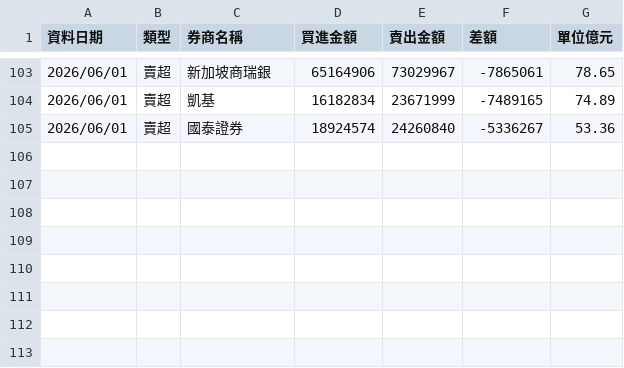
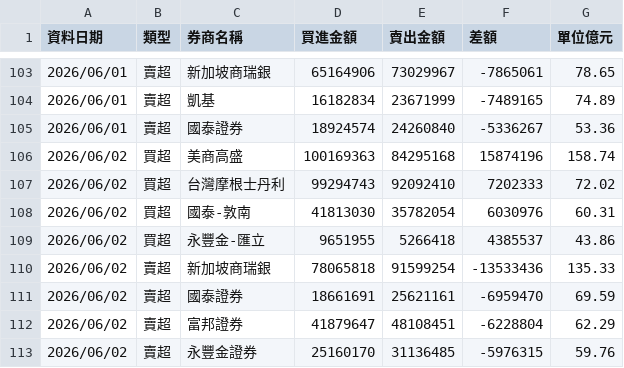
Before and after one commit to yuc1222-lgtm/broker-tracker, a CSV file: broker_history.csv, drawn as a sheet; only a part is shown, gaps mark what is left out.

```diff
--- a/broker_history.csv
+++ b/broker_history.csv
@@ -105 +105,9 @@
 2026/06/01,賣超,國泰證券,18924574,24260840,-5336267,53.36
+2026/06/02,買超,美商高盛,100169363,84295168,15874196,158.74
+2026/06/02,買超,台灣摩根士丹利,99294743,92092410,7202333,72.02
+2026/06/02,買超,國泰-敦南,41813030,35782054,6030976,60.31
+2026/06/02,買超,永豐金-匯立,9651955,5266418,4385537,43.86
+2026/06/02,賣超,新加坡商瑞銀,78065818,91599254,-13533436,135.33
+2026/06/02,賣超,國泰證券,18661691,25621161,-6959470,69.59
+2026/06/02,賣超,富邦證券,41879647,48108451,-6228804,62.29
+2026/06/02,賣超,永豐金證券,25160170,31136485,-5976315,59.76
```
